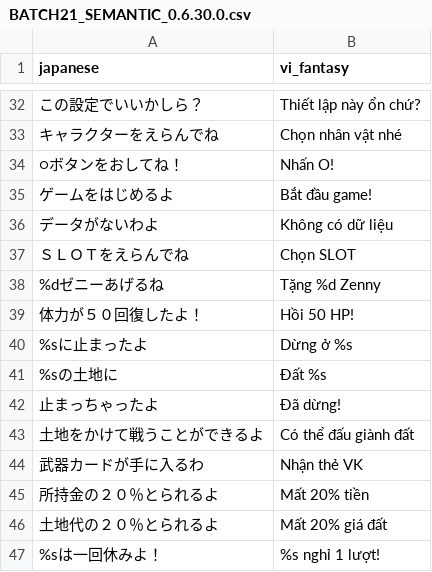
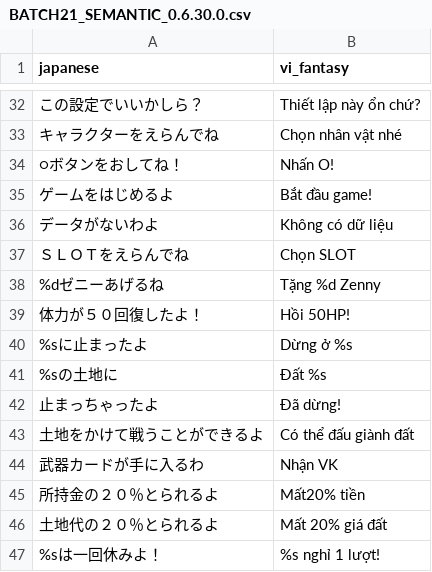
Before and after one commit to RVTGMzz/PSXVH, a CSV file: games/GaiaMaster-Kamigami-no-Board-Game/translation/BATCH21_SEMANTIC_0.6.30.0.csv, drawn as a sheet; only a part is shown, gaps mark what is left out.

Commit message:
Gaia Master 0.6.30.0: align semantic fit rows with production locks

```diff
--- a/games/GaiaMaster-Kamigami-no-Board-Game/translation/BATCH21_SEMANTIC_0.6.30.0.csv
+++ b/games/GaiaMaster-Kamigami-no-Board-Game/translation/BATCH21_SEMANTIC_0.6.30.0.csv
@@ -38,3 +38,3 @@ japanese,vi_fantasy
 %dゼニーあげるね,Tặng %d Zenny
-体力が５０回復したよ！,Hồi 50 HP!
+体力が５０回復したよ！,Hồi 50HP!
 %sに止まったよ,Dừng ở %s
@@ -43,4 +43,4 @@ japanese,vi_fantasy
 土地をかけて戦うことができるよ,Có thể đấu giành đất
-武器カードが手に入るわ,Nhận thẻ VK
-所持金の２０％とられるよ,Mất 20% tiền
+武器カードが手に入るわ,Nhận VK
+所持金の２０％とられるよ,Mất20% tiền
 土地代の２０％とられるよ,Mất 20% giá đất
```
